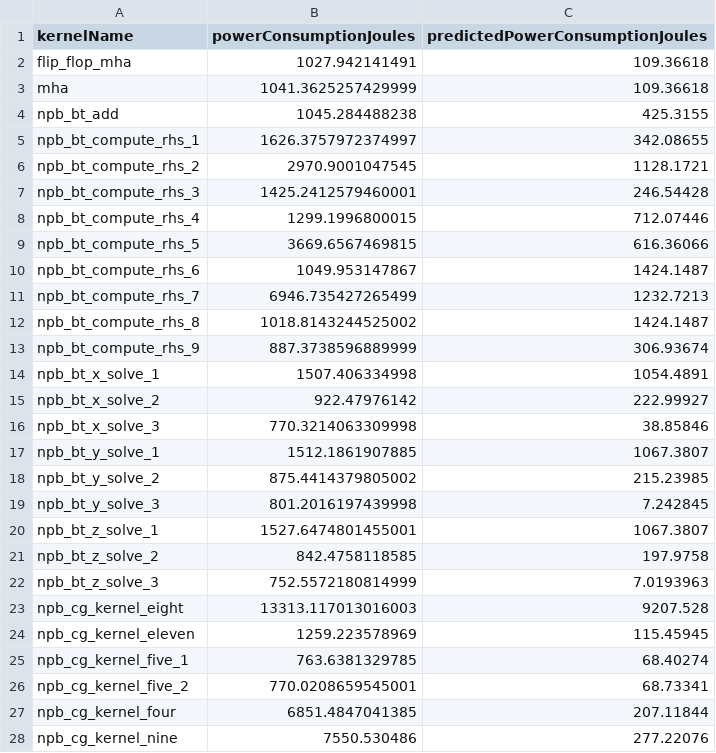
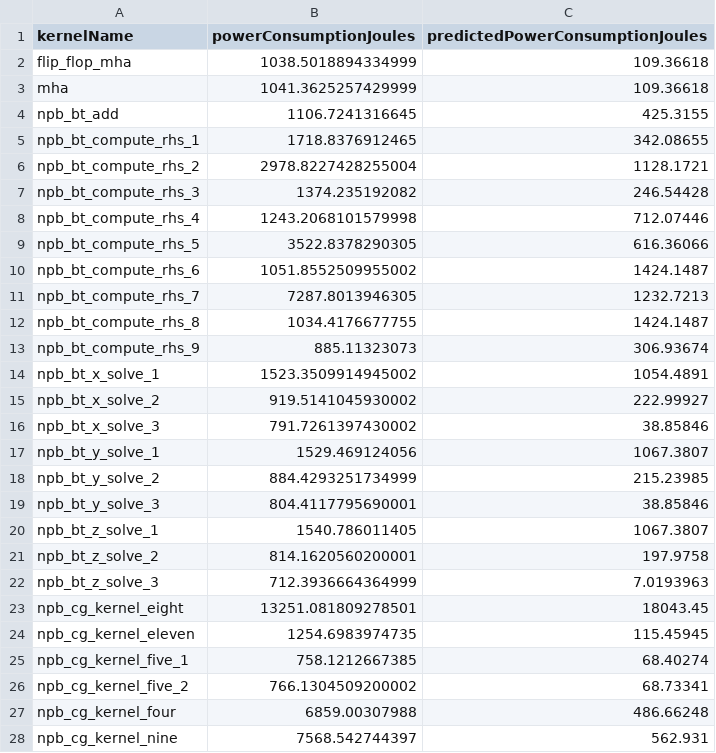
Before and after one commit to AAU-P9/aau-p10-ptx-energy, a CSV file: data/miscellaneous/single_results.csv, drawn as a sheet; only a part is shown; the diff covers the shown part only.

```diff
--- a/data/miscellaneous/single_results.csv
+++ b/data/miscellaneous/single_results.csv
@@ -1,28 +1,28 @@
 kernelName,powerConsumptionJoules,predictedPowerConsumptionJoules
-flip_flop_mha,1027.942141491,109.36618
+flip_flop_mha,1038.5018894334999,109.36618
 mha,1041.3625257429999,109.36618
-npb_bt_add,1045.284488238,425.3155
-npb_bt_compute_rhs_1,1626.3757972374997,342.08655
-npb_bt_compute_rhs_2,2970.9001047545,1128.1721
-npb_bt_compute_rhs_3,1425.2412579460001,246.54428
-npb_bt_compute_rhs_4,1299.1996800015,712.07446
-npb_bt_compute_rhs_5,3669.6567469815,616.36066
-npb_bt_compute_rhs_6,1049.953147867,1424.1487
-npb_bt_compute_rhs_7,6946.735427265499,1232.7213
-npb_bt_compute_rhs_8,1018.8143244525002,1424.1487
-npb_bt_compute_rhs_9,887.3738596889999,306.93674
-npb_bt_x_solve_1,1507.406334998,1054.4891
-npb_bt_x_solve_2,922.47976142,222.99927
-npb_bt_x_solve_3,770.3214063309998,38.85846
-npb_bt_y_solve_1,1512.1861907885,1067.3807
-npb_bt_y_solve_2,875.4414379805002,215.23985
-npb_bt_y_solve_3,801.2016197439998,7.242845
-npb_bt_z_solve_1,1527.6474801455001,1067.3807
-npb_bt_z_solve_2,842.4758118585,197.9758
-npb_bt_z_solve_3,752.5572180814999,7.0193963
-npb_cg_kernel_eight,13313.117013016003,9207.528
-npb_cg_kernel_eleven,1259.223578969,115.45945
-npb_cg_kernel_five_1,763.6381329785,68.40274
-npb_cg_kernel_five_2,770.0208659545001,68.73341
-npb_cg_kernel_four,6851.4847041385,207.11844
-npb_cg_kernel_nine,7550.530486,277.22076
+npb_bt_add,1106.7241316645,425.3155
+npb_bt_compute_rhs_1,1718.8376912465,342.08655
+npb_bt_compute_rhs_2,2978.8227428255004,1128.1721
+npb_bt_compute_rhs_3,1374.235192082,246.54428
+npb_bt_compute_rhs_4,1243.2068101579998,712.07446
+npb_bt_compute_rhs_5,3522.8378290305,616.36066
+npb_bt_compute_rhs_6,1051.8552509955002,1424.1487
+npb_bt_compute_rhs_7,7287.8013946305,1232.7213
+npb_bt_compute_rhs_8,1034.4176677755,1424.1487
+npb_bt_compute_rhs_9,885.11323073,306.93674
+npb_bt_x_solve_1,1523.3509914945002,1054.4891
+npb_bt_x_solve_2,919.5141045930002,222.99927
+npb_bt_x_solve_3,791.7261397430002,38.85846
+npb_bt_y_solve_1,1529.469124056,1067.3807
+npb_bt_y_solve_2,884.4293251734999,215.23985
+npb_bt_y_solve_3,804.4117795690001,38.85846
+npb_bt_z_solve_1,1540.786011405,1067.3807
+npb_bt_z_solve_2,814.1620560200001,197.9758
+npb_bt_z_solve_3,712.3936664364999,7.0193963
+npb_cg_kernel_eight,13251.081809278501,18043.45
+npb_cg_kernel_eleven,1254.6983974735,115.45945
+npb_cg_kernel_five_1,758.1212667385,68.40274
+npb_cg_kernel_five_2,766.1304509200002,68.73341
+npb_cg_kernel_four,6859.00307988,486.66248
+npb_cg_kernel_nine,7568.542744397,562.931
```
Also changed, not shown: 129 edited cells elsewhere in this file, data/miscellaneous/linear_model_results.csv.
